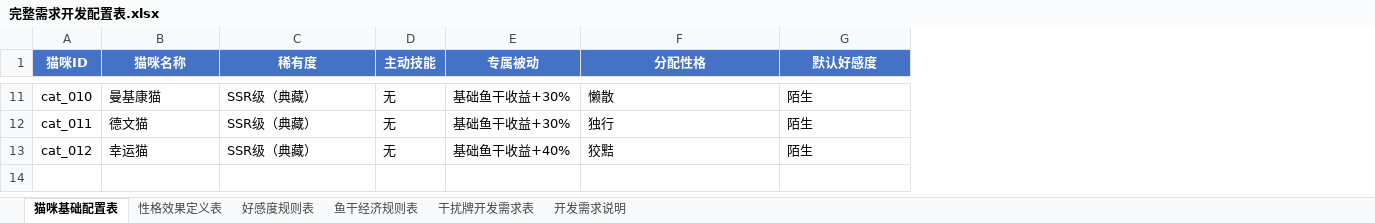
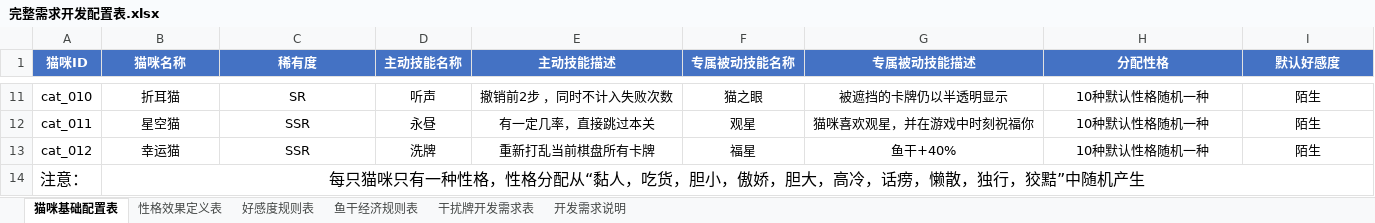
Before and after one commit to worth01/miaolegemi, an Excel workbook: 完整需求开发配置表.xlsx, sheet 猫咪基础配置表, drawn as a sheet; only a part is shown, gaps mark what is left out; values as stored, in another font and other column widths than the file's, no borders; removed rows and columns are numbered as before the commit, all else as after; the diff covers the shown part only; the diff names each change by its address in the sheet, - before the commit and + after, or states it on an @@ line.

```diff
--- a/完整需求开发配置表.xlsx (sheet 猫咪基础配置表)
+++ b/完整需求开发配置表.xlsx (sheet 猫咪基础配置表)
-column D (主动技能), rows 11-13: all 无
-column E (专属被动), rows 11-13: 基础鱼干收益+30% | 基础鱼干收益+30% | 基础鱼干收益+40%
+column D (主动技能名称), rows 11-13: 听声 | 永昼 | 洗牌
+column E (主动技能描述), rows 11-13: 撤销前2步 ，同时不计入失败次数 | 有一定几率，直接跳过本关 | 重新打乱当前棋盘所有卡牌
+column F (专属被动技能名称), rows 11-13: 猫之眼 | 观星 | 福星
+column G (专属被动技能描述), rows 11-13: 被遮挡的卡牌仍以半透明显示 | 猫咪喜欢观星，并在游戏中时刻祝福你 | 鱼干+40%
-B11:C13 alignment: left
+B11:C13 alignment: center
-B11 (猫咪名称): 曼基康猫
+B11 (猫咪名称): 折耳猫
-C11 (稀有度): SSR级（典藏）
+C11 (稀有度): SR
-H11:I13 alignment: left
+H11:I13 alignment: center
-H11 (分配性格): 懒散
+H11 (分配性格): 10种默认性格随机一种
-B12 (猫咪名称): 德文猫
+B12 (猫咪名称): 星空猫
-C12:C13 (稀有度): SSR级（典藏）
+C12:C13 (稀有度): SSR
-H12 (分配性格): 独行
+H12 (分配性格): 10种默认性格随机一种
-H13 (分配性格): 狡黠
+H13 (分配性格): 10种默认性格随机一种
+row 14: 注意： | 每只猫咪只有一种性格，性格分配从“黏人，吃货，胆小，傲娇，胆大，高冷，话痨，懒散，独行，狡黠”中随机产生
```
Also changed, not shown: 27 edited cells and cell formats elsewhere in this sheet, 2 other files.
